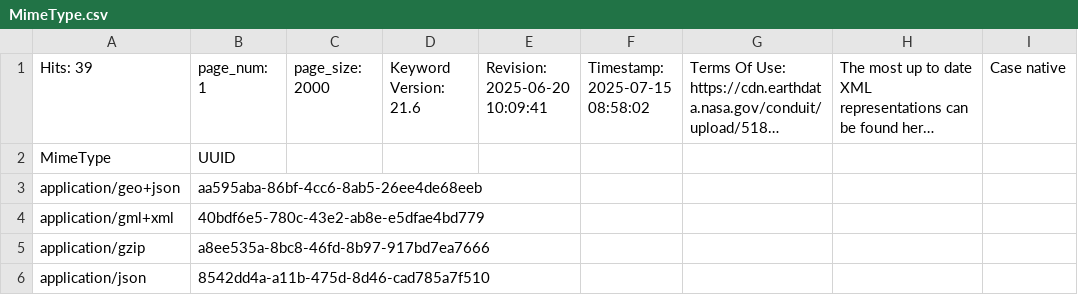
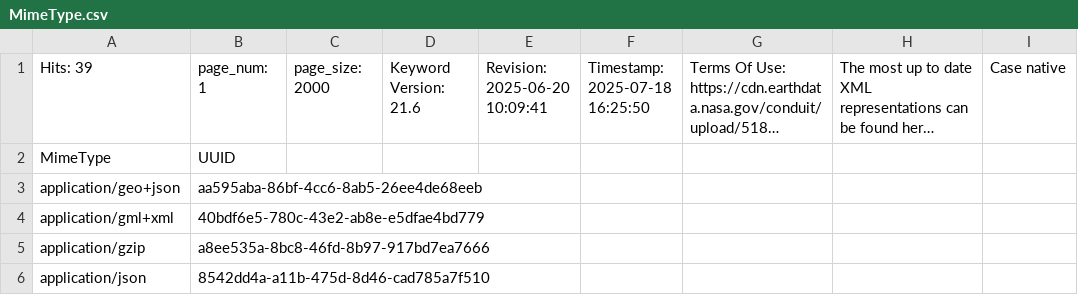
Before and after one commit to NASA-IMPACT/pyQuARC, a CSV file: pyQuARC/schemas/MimeType.csv, drawn as a sheet; only a part is shown; long unchanged cells end in …; the diff names each change by its address in the sheet, - before the commit and + after, or states it on an @@ line.

```diff
--- a/pyQuARC/schemas/MimeType.csv
+++ b/pyQuARC/schemas/MimeType.csv
-F1: Timestamp: 2025-07-15 08:58:02
+F1: Timestamp: 2025-07-18 16:25:50
```
Also changed, not shown: pyQuARC/schemas/chronounits.csv, pyQuARC/schemas/granuledataformat.csv, 18 other files.
